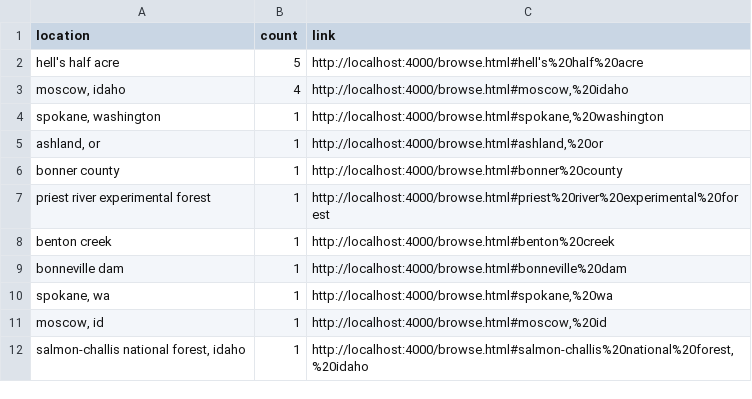
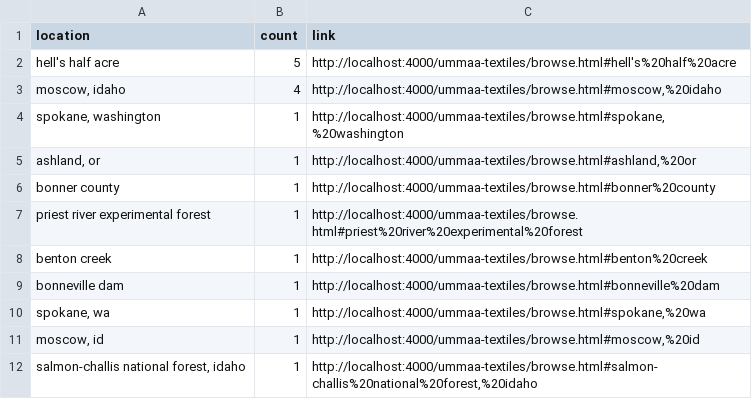
Before and after one commit to schudlich/ummaa-textiles, a CSV file: _site/assets/data/locations.csv, drawn as a sheet.

```diff
--- a/_site/assets/data/locations.csv
+++ b/_site/assets/data/locations.csv
@@ -1,12 +1,12 @@
 location,count,link
-"hell's half acre",5,"http://localhost:4000/browse.html#hell's%20half%20acre"
-"moscow, idaho",4,"http://localhost:4000/browse.html#moscow,%20idaho"
-"spokane, washington",1,"http://localhost:4000/browse.html#spokane,%20washington"
-"ashland, or",1,"http://localhost:4000/browse.html#ashland,%20or"
-"bonner county",1,"http://localhost:4000/browse.html#bonner%20county"
-"priest river experimental forest",1,"http://localhost:4000/browse.html#priest%20river%20experimental%20forest"
-"benton creek",1,"http://localhost:4000/browse.html#benton%20creek"
-"bonneville dam",1,"http://localhost:4000/browse.html#bonneville%20dam"
-"spokane, wa",1,"http://localhost:4000/browse.html#spokane,%20wa"
-"moscow, id",1,"http://localhost:4000/browse.html#moscow,%20id"
-"salmon-challis national forest, idaho",1,"http://localhost:4000/browse.html#salmon-challis%20national%20forest,%20idaho"
+"hell's half acre",5,"http://localhost:4000/ummaa-textiles/browse.html#hell's%20half%20acre"
+"moscow, idaho",4,"http://localhost:4000/ummaa-textiles/browse.html#moscow,%20idaho"
+"spokane, washington",1,"http://localhost:4000/ummaa-textiles/browse.html#spokane,%20washington"
+"ashland, or",1,"http://localhost:4000/ummaa-textiles/browse.html#ashland,%20or"
+"bonner county",1,"http://localhost:4000/ummaa-textiles/browse.html#bonner%20county"
+"priest river experimental forest",1,"http://localhost:4000/ummaa-textiles/browse.html#priest%20river%20experimental%20forest"
+"benton creek",1,"http://localhost:4000/ummaa-textiles/browse.html#benton%20creek"
+"bonneville dam",1,"http://localhost:4000/ummaa-textiles/browse.html#bonneville%20dam"
+"spokane, wa",1,"http://localhost:4000/ummaa-textiles/browse.html#spokane,%20wa"
+"moscow, id",1,"http://localhost:4000/ummaa-textiles/browse.html#moscow,%20id"
+"salmon-challis national forest, idaho",1,"http://localhost:4000/ummaa-textiles/browse.html#salmon-challis%20national%20forest,%20idaho"
```
Also changed, not shown: _site/assets/data/metadata.csv, _site/assets/data/subjects.csv, 35 other files.
